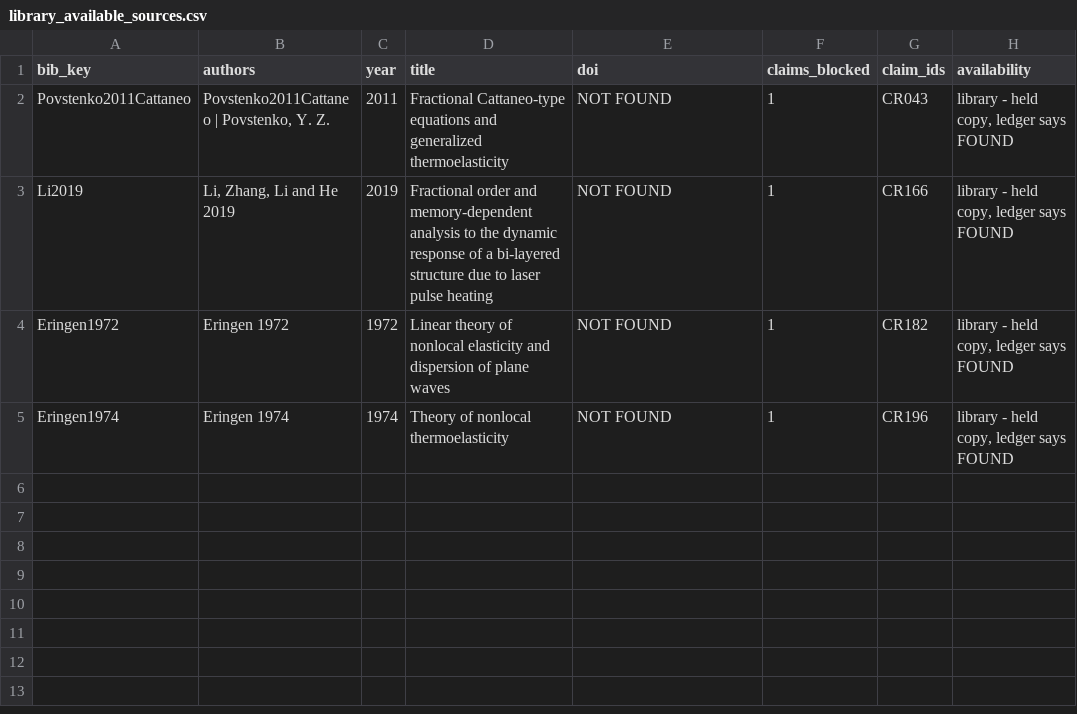
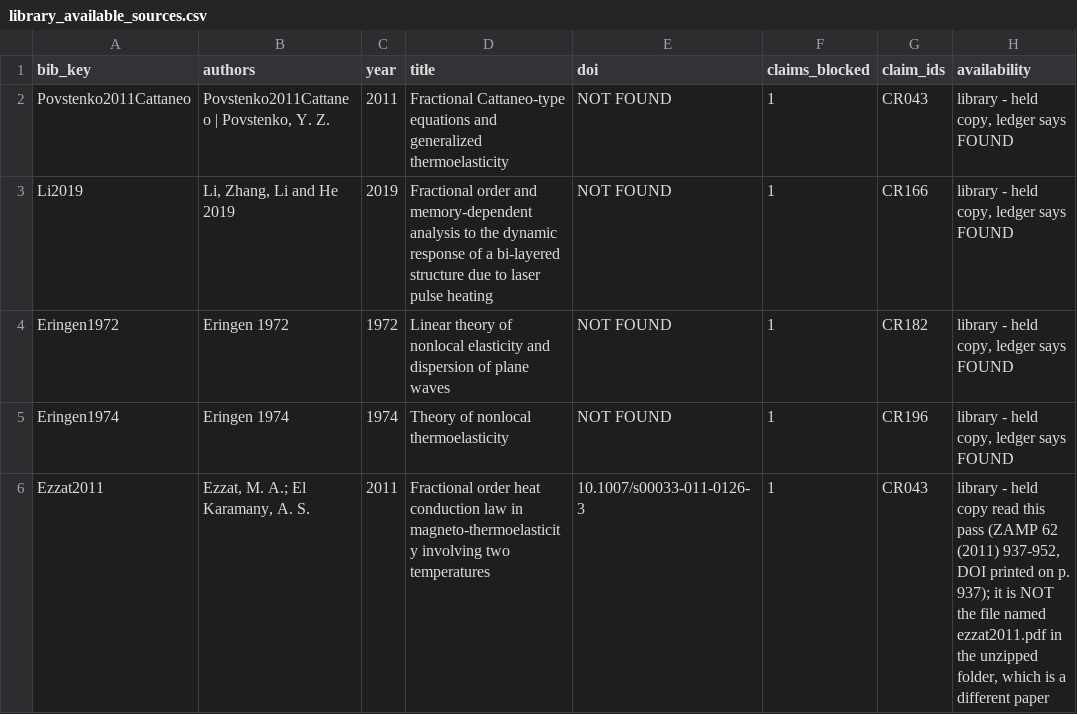
Before and after one commit to vipin-oss/le, a CSV file: paper_v2/arena_deliverables/P3_evidence_claims_B/library_available_sources.csv, drawn as a sheet.

```diff
--- a/paper_v2/arena_deliverables/P3_evidence_claims_B/library_available_sources.csv
+++ b/paper_v2/arena_deliverables/P3_evidence_claims_B/library_available_sources.csv
@@ -5 +5,2 @@ Eringen1972,Eringen 1972,1972,Linear theory of nonlocal elasticity and dispersio
 Eringen1974,Eringen 1974,1974,Theory of nonlocal thermoelasticity,NOT FOUND,1,CR196,"library - held copy, ledger says FOUND"
+Ezzat2011,"Ezzat, M. A.; El Karamany, A. S.",2011,Fractional order heat conduction law in magneto-thermoelasticity involving two temperatures,10.1007/s00033-011-0126-3,1,CR043,"library - held copy read this pass (ZAMP 62 (2011) 937-952, DOI printed on p. 937); it is NOT the file named ezzat2011.pdf in the unzipped folder, which is a different paper"
```
Also changed, not shown: paper_v2/arena_deliverables/P3_evidence_claims_B/library_read_findings.csv.
